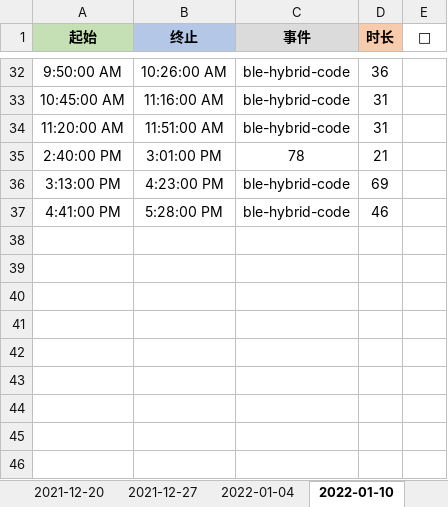
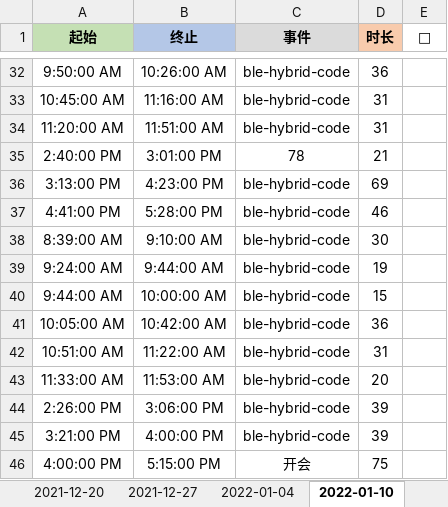
Before and after one commit to Joiner12/Notes, an Excel workbook: gatte.xlsx, sheet 2022-01-10, drawn as a sheet; only a part is shown, gaps mark what is left out; values as stored, in another font and other column widths than the file's, no borders; conditional formats not drawn; the diff names each change by its address in the sheet, - before the commit and + after, or states it on an @@ line.

```diff
--- a/gatte.xlsx (sheet 2022-01-10)
+++ b/gatte.xlsx (sheet 2022-01-10)
+row 38: 8:39:00 AM | 9:10:00 AM | ble-hybrid-code | 30
+row 39: 9:24:00 AM | 9:44:00 AM | ble-hybrid-code | 19
+row 40: 9:44:00 AM | 10:00:00 AM | ble-hybrid-code | 15
+row 41: 10:05:00 AM | 10:42:00 AM | ble-hybrid-code | 36
+row 42: 10:51:00 AM | 11:22:00 AM | ble-hybrid-code | 31
+row 43: 11:33:00 AM | 11:53:00 AM | ble-hybrid-code | 20
+row 44: 2:26:00 PM | 3:06:00 PM | ble-hybrid-code | 39
+row 45: 3:21:00 PM | 4:00:00 PM | ble-hybrid-code | 39
+row 46: 4:00:00 PM | 5:15:00 PM | 开会 | 75
```
Also changed, not shown: 1 other file.
